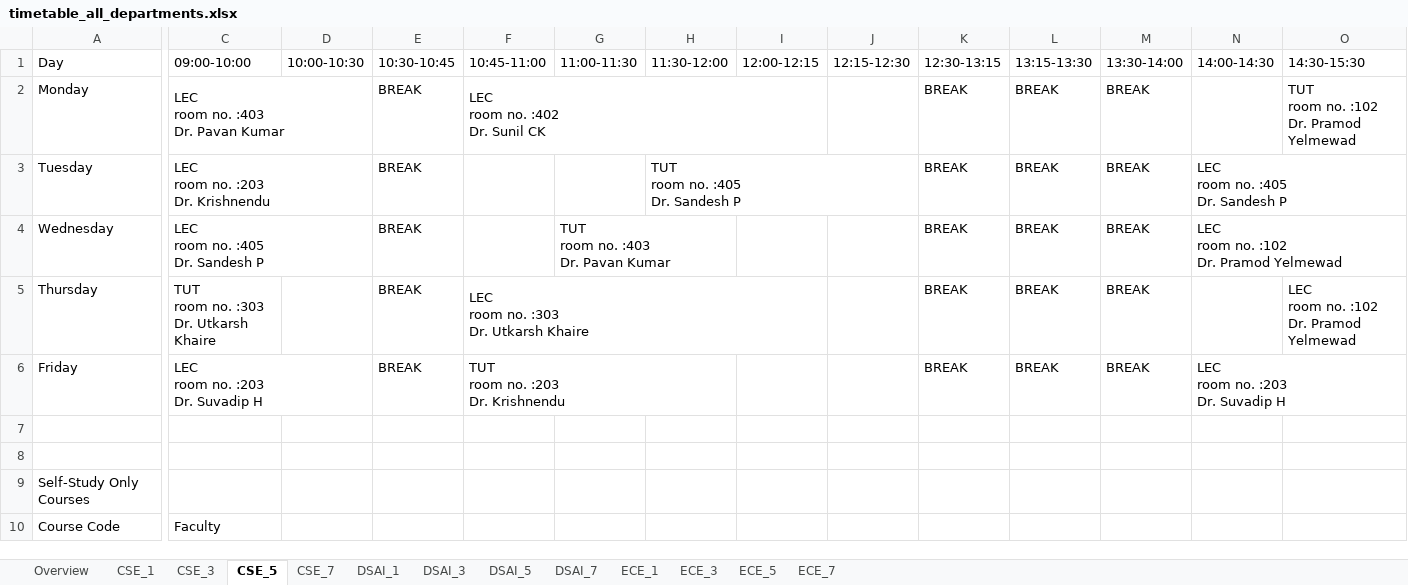
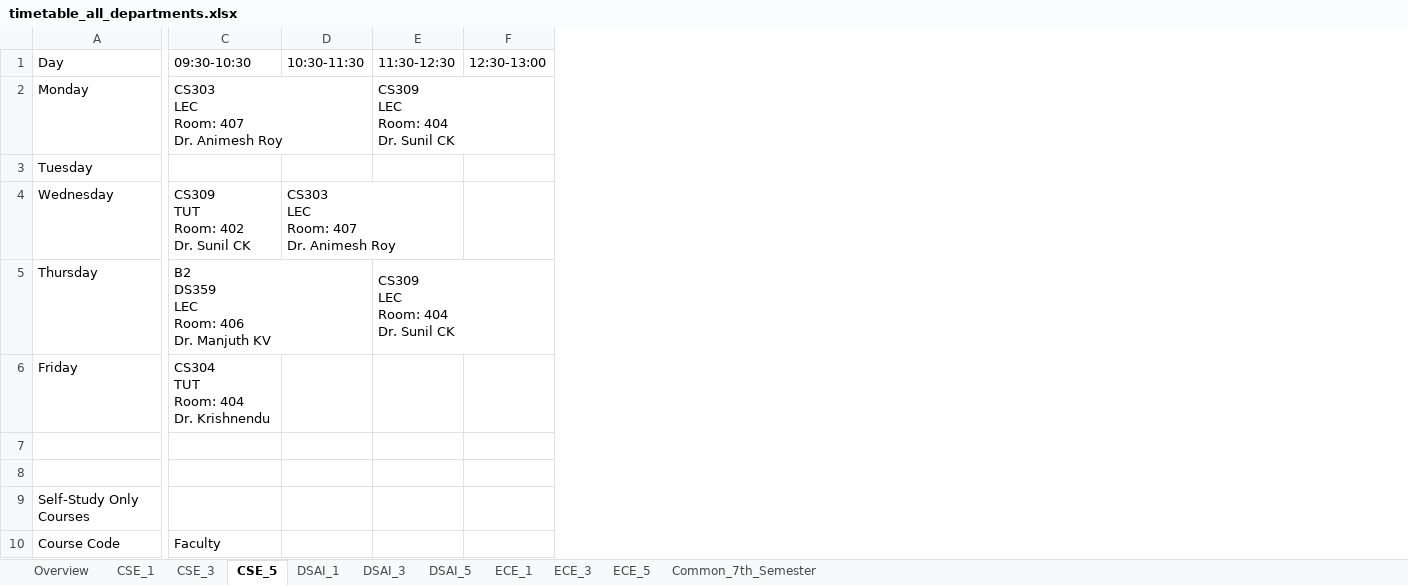
Before and after one commit to vedGM123/Automated-Time-Table-Scheduling-at-IIIT-Dharwad, an Excel workbook: output/timetable_all_departments.xlsx, sheet CSE_5, drawn as a sheet; only a part is shown, gaps mark what is left out; values as stored, in another font and other column widths than the file's, no cell formats; removed rows and columns are numbered as before the commit, all else as after; ↵ is a line break in a cell; the diff covers the shown part only; the diff names each change by its address in the sheet, - before the commit and + after, or states it on an @@ line.

```diff
--- a/output/timetable_all_departments.xlsx (sheet CSE_5)
+++ b/output/timetable_all_departments.xlsx (sheet CSE_5)
-sheet tab: CSE_7
-sheet tab: DSAI_7
-sheet tab: ECE_7
+sheet tab: Common_7th_Semester
-column G (11:00-11:30), row 4: TUT ↵ room no. :403 ↵ Dr. Pavan Kumar
-column H (11:30-12:00), row 3: TUT ↵ room no. :405 ↵ Dr. Sandesh P
-column I (12:00-12:15), empty
-column J (12:15-12:30), empty
-column K (12:30-13:15), rows 2-6: all BREAK
-column L (13:15-13:30), rows 2-6: all BREAK
-column M (13:30-14:00), rows 2-6: all BREAK
-column N (14:00-14:30), rows 3-6: LEC ↵ room no. :405 ↵ Dr. Sandesh P | LEC ↵ room no. :102 ↵ Dr. Pramod Yelmewad |  | LEC ↵ room no. :203 ↵ Dr. Suvadip H
-column O (14:30-15:30), rows 2-5: TUT ↵ room no. :102 ↵ Dr. Pramod Yelmewad |  |  | LEC ↵ room no. :102 ↵ Dr. Pramod Yelmewad
-C1: 09:00-10:00
+C1: 09:30-10:30
-D1: 10:00-10:30
+D1: 10:30-11:30
-E1: 10:30-10:45
+E1: 11:30-12:30
-F1: 10:45-11:00
+F1: 12:30-13:00
-C2 (09:30-10:30): LEC ↵ room no. :403 ↵ Dr. Pavan Kumar
+C2 (09:30-10:30): CS303 ↵ LEC ↵ Room: 407 ↵ Dr. Animesh Roy
-E2 (11:30-12:30): BREAK
+E2 (11:30-12:30): CS309 ↵ LEC ↵ Room: 404 ↵ Dr. Sunil CK
+E2:F2 merged
-F2 (12:30-13:00): LEC ↵ room no. :402 ↵ Dr. Sunil CK
+F2 (12:30-13:00): (empty)
-F2:I2 merged
-C3 (09:30-10:30): LEC ↵ room no. :203 ↵ Dr. Krishnendu
+C3 (09:30-10:30): (empty)
-C3:D3 merged
-E3:E4 (11:30-12:30): BREAK
+E3:E4 (11:30-12:30): (empty)
-C4 (09:30-10:30): LEC ↵ room no. :405 ↵ Dr. Sandesh P
+C4 (09:30-10:30): CS309 ↵ TUT ↵ Room: 402 ↵ Dr. Sunil CK
-C4:D4 merged
-D4 (10:30-11:30): (empty)
+D4 (10:30-11:30): CS303 ↵ LEC ↵ Room: 407 ↵ Dr. Animesh Roy
+D4:E4 merged
-C5 (09:30-10:30): TUT ↵ room no. :303 ↵ Dr. Utkarsh Khaire
+C5 (09:30-10:30): B2 ↵ DS359 ↵ LEC ↵ Room: 406 ↵ Dr. Manjuth KV
+C5:D5 merged
-E5 (11:30-12:30): BREAK
+E5 (11:30-12:30): CS309 ↵ LEC ↵ Room: 404 ↵ Dr. Sunil CK
+E5:F5 merged
-F5 (12:30-13:00): LEC ↵ room no. :303 ↵ Dr. Utkarsh Khaire
+F5 (12:30-13:00): (empty)
-F5:I5 merged
-C6 (09:30-10:30): LEC ↵ room no. :203 ↵ Dr. Suvadip H
+C6 (09:30-10:30): CS304 ↵ TUT ↵ Room: 404 ↵ Dr. Krishnendu
-C6:D6 merged
-E6 (11:30-12:30): BREAK
+E6 (11:30-12:30): (empty)
-F6 (12:30-13:00): TUT ↵ room no. :203 ↵ Dr. Krishnendu
+F6 (12:30-13:00): (empty)
-F6:H6 merged
```
Also changed, not shown: 6 added rows, 4 removed rows, 6 added columns, 5 removed columns and 5 edited cells elsewhere in this sheet, sheet ECE_3, sheet ECE_5, sheet DSAI_5, sheet CSE_1, sheet CSE_3, sheet ECE_1, 3 more sheets, cell formats, output/Exam_timetable.xlsx, output/teacher_timetables.xlsx, 5 other files.
